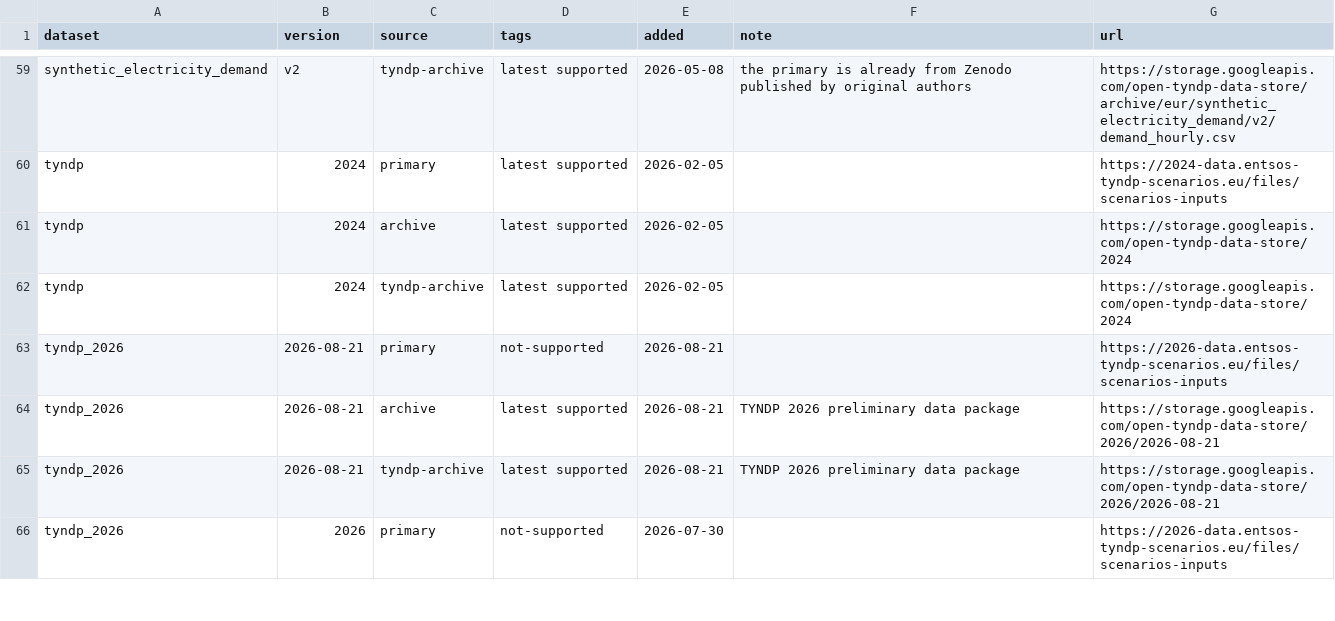
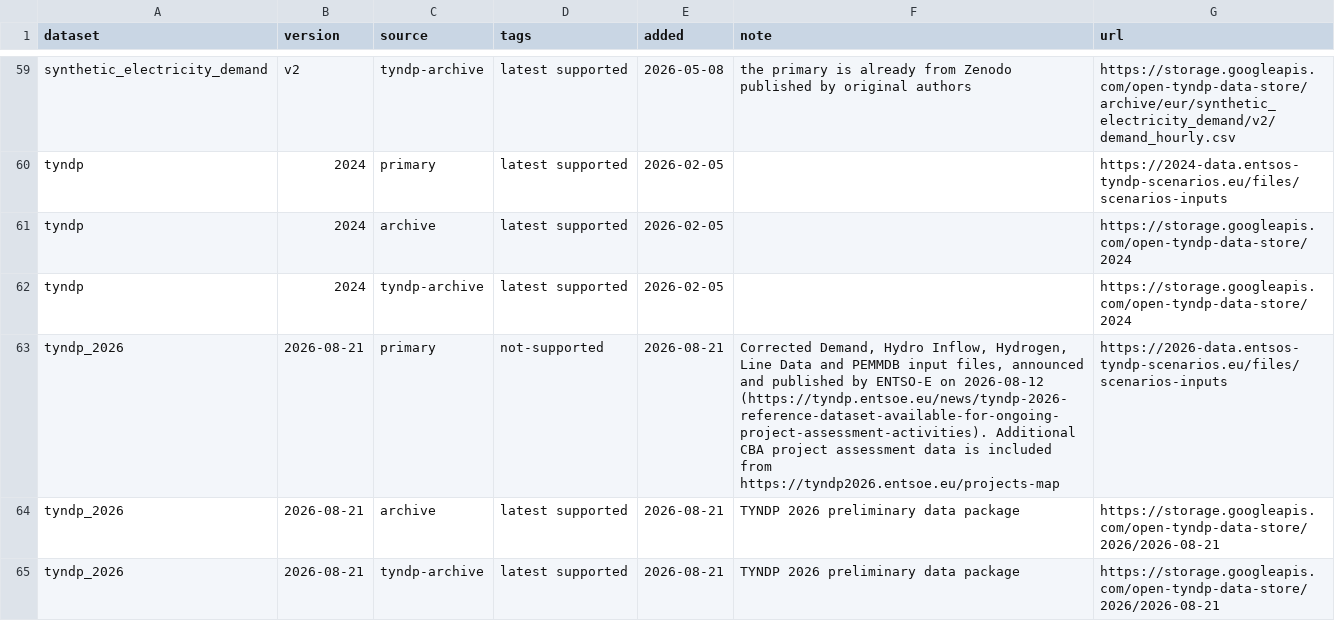
Before and after one commit to open-energy-transition/open-tyndp, a CSV file: data/tyndp_versions.csv, drawn as a sheet; only a part is shown, gaps mark what is left out; the shorter side is filled out with more unchanged rows.

Commit message:
doc: update sources to include correction announcement and cba project page

```diff
--- a/data/tyndp_versions.csv
+++ b/data/tyndp_versions.csv
@@ -62,3 +62,3 @@ tyndp,2024,archive,latest supported,2026-02-05,,https://storage.googleapis.com/o
 tyndp,2024,tyndp-archive,latest supported,2026-02-05,,https://storage.googleapis.com/open-tyndp-data-store/2024
-tyndp_2026,2026-08-21,primary,not-supported,2026-08-21,,https://2026-data.entsos-tyndp-scenarios.eu/files/scenarios-inputs
+tyndp_2026,2026-08-21,primary,not-supported,2026-08-21,"Corrected Demand, Hydro Inflow, Hydrogen, Line Data and PEMMDB input files, announced and published by ENTSO-E on 2026-08-12 (https://tyndp.entsoe.eu/news/tyndp-2026-reference-dataset-available-for-ongoing-project-assessment-activities). Additional CBA project assessment data is included from https://tyndp2026.entsoe.eu/projects-map",https://2026-data.entsos-tyndp-scenarios.eu/files/scenarios-inputs
 tyndp_2026,2026-08-21,archive,latest supported,2026-08-21,TYNDP 2026 preliminary data package,https://storage.googleapis.com/open-tyndp-data-store/2026/2026-08-21
```
